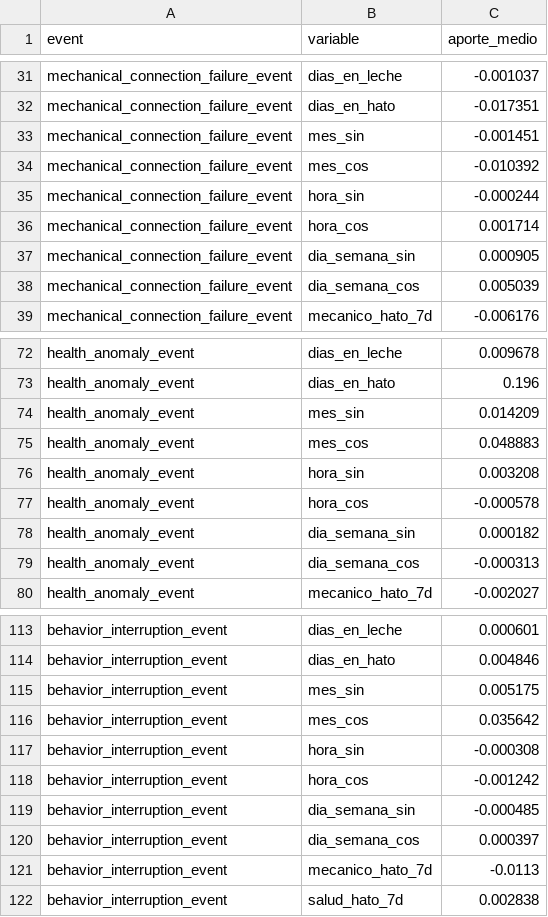
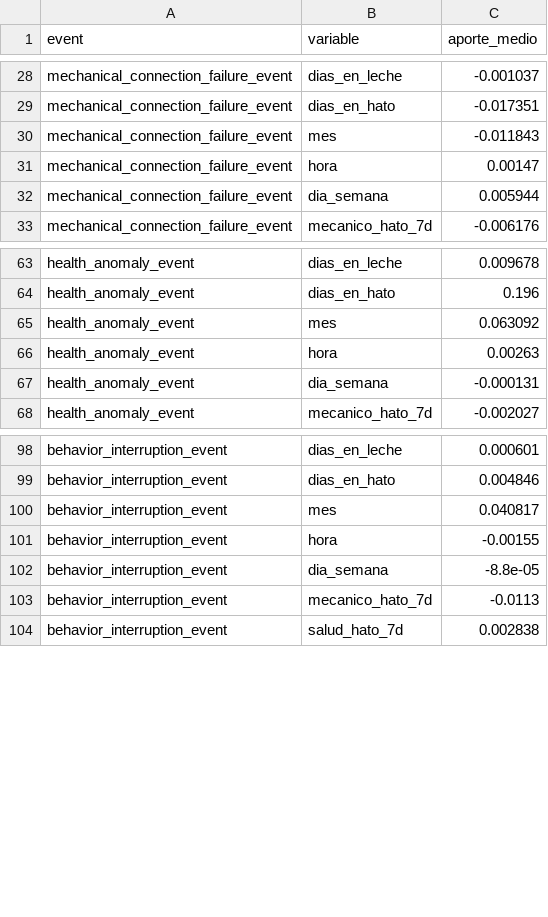
Before and after one commit to EmilioQuinonez/VACAS_IA, a CSV file: src/MODELING/LSTM/metrics/v5/aportes_promedio.csv, drawn as a sheet; only a part is shown, gaps mark what is left out; the diff covers the shown part only.

Commit message:
update: regenera los aportes agrupados de la LSTM v5

```diff
--- a/src/MODELING/LSTM/metrics/v5/aportes_promedio.csv
+++ b/src/MODELING/LSTM/metrics/v5/aportes_promedio.csv
@@ -32,8 +29,5 @@ mechanical_connection_failure_event,dias_en_leche,-0.001037
 mechanical_connection_failure_event,dias_en_hato,-0.017351
-mechanical_connection_failure_event,mes_sin,-0.001451
-mechanical_connection_failure_event,mes_cos,-0.010392
-mechanical_connection_failure_event,hora_sin,-0.000244
-mechanical_connection_failure_event,hora_cos,0.001714
-mechanical_connection_failure_event,dia_semana_sin,0.000905
-mechanical_connection_failure_event,dia_semana_cos,0.005039
+mechanical_connection_failure_event,mes,-0.011843
+mechanical_connection_failure_event,hora,0.00147
+mechanical_connection_failure_event,dia_semana,0.005944
 mechanical_connection_failure_event,mecanico_hato_7d,-0.006176
@@ -73,8 +64,5 @@ health_anomaly_event,dias_en_leche,0.009678
 health_anomaly_event,dias_en_hato,0.196
-health_anomaly_event,mes_sin,0.014209
-health_anomaly_event,mes_cos,0.048883
-health_anomaly_event,hora_sin,0.003208
-health_anomaly_event,hora_cos,-0.000578
-health_anomaly_event,dia_semana_sin,0.000182
-health_anomaly_event,dia_semana_cos,-0.000313
+health_anomaly_event,mes,0.063092
+health_anomaly_event,hora,0.00263
+health_anomaly_event,dia_semana,-0.000131
 health_anomaly_event,mecanico_hato_7d,-0.002027
@@ -114,8 +99,5 @@ behavior_interruption_event,dias_en_leche,0.000601
 behavior_interruption_event,dias_en_hato,0.004846
-behavior_interruption_event,mes_sin,0.005175
-behavior_interruption_event,mes_cos,0.035642
-behavior_interruption_event,hora_sin,-0.000308
-behavior_interruption_event,hora_cos,-0.001242
-behavior_interruption_event,dia_semana_sin,-0.000485
-behavior_interruption_event,dia_semana_cos,0.000397
+behavior_interruption_event,mes,0.040817
+behavior_interruption_event,hora,-0.00155
+behavior_interruption_event,dia_semana,-8.8e-05
 behavior_interruption_event,mecanico_hato_7d,-0.0113
```
Also changed, not shown: 7 added rows, 22 removed rows and 4 edited cells elsewhere in this file, 1 other file.
